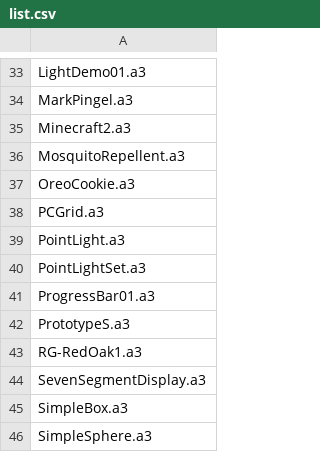
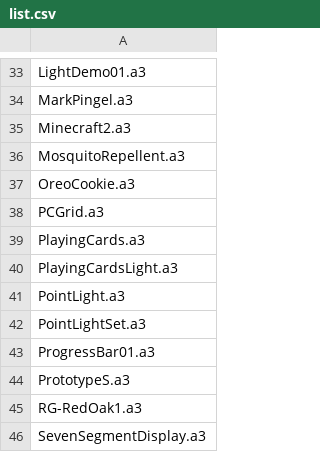
Before and after one commit to kenji0717/acerola3d, a CSV file: docs/A3/list.csv, drawn as a sheet; only a part is shown, gaps mark what is left out; the shorter side is filled out with more unchanged rows; the diff names each change by its address in the sheet, - before the commit and + after, or states it on an @@ line.

```diff
--- a/docs/A3/list.csv
+++ b/docs/A3/list.csv
+row 39: PlayingCards.a3
+row 40: PlayingCardsLight.a3
```
Also changed, not shown: 3 other files.
